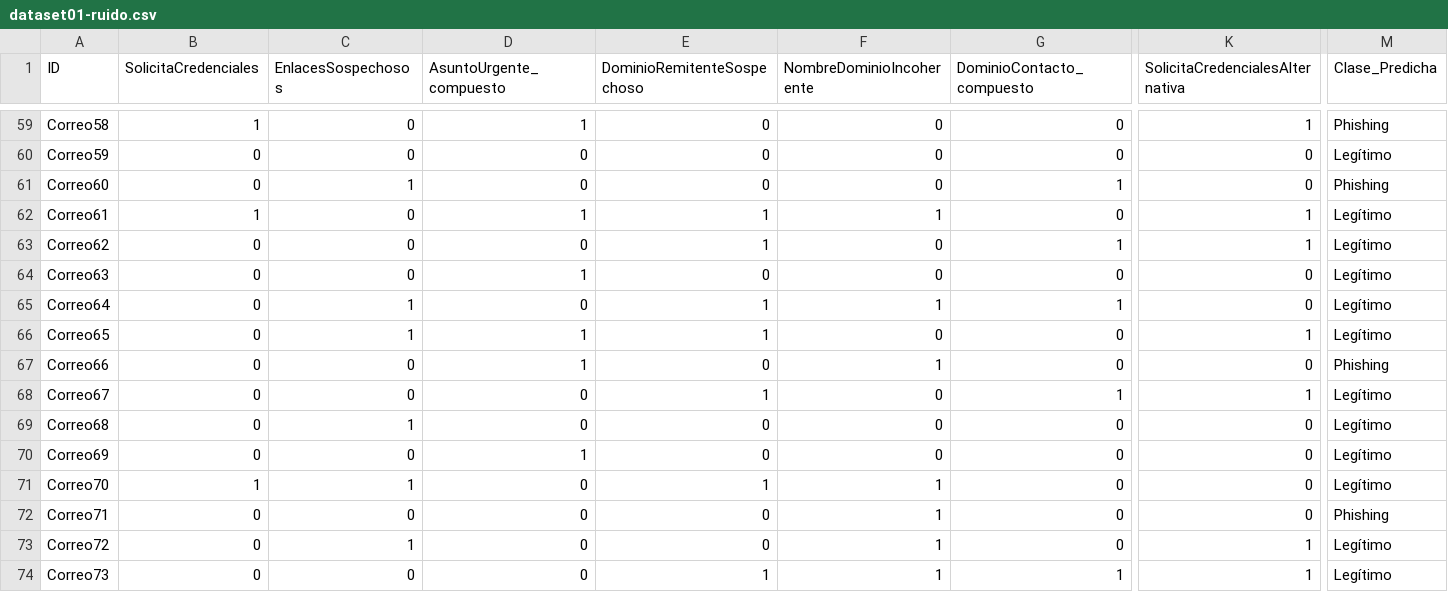
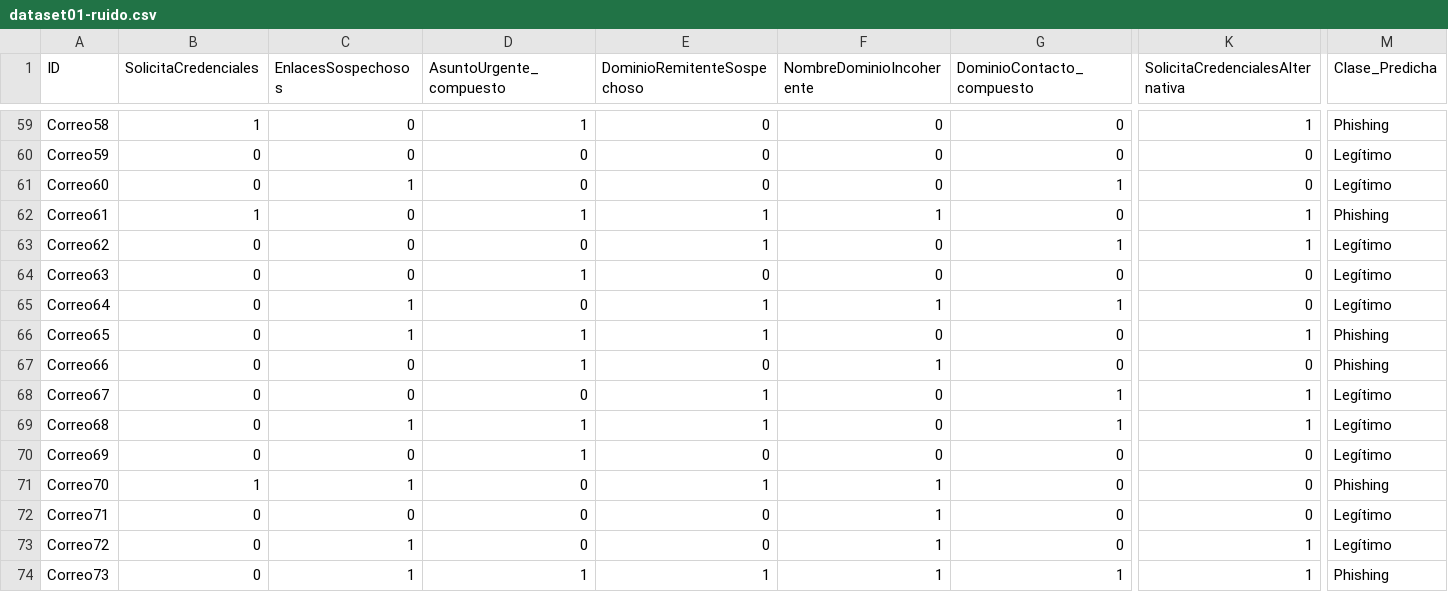
Before and after one commit to NicolasCardinaux/Proyecto-IA, a CSV file: Pruebas/dataset01-ruido.csv, drawn as a sheet; only a part is shown, gaps mark what is left out; the diff covers the shown part only; the diff names each change by its address in the sheet, - before the commit and + after, or states it on an @@ line.

```diff
--- a/Pruebas/dataset01-ruido.csv
+++ b/Pruebas/dataset01-ruido.csv
-M61 (Clase_Predicha): Phishing
+M61 (Clase_Predicha): Legítimo
-M62 (Clase_Predicha): Legítimo
+M62 (Clase_Predicha): Phishing
-M66 (Clase_Predicha): Legítimo
+M66 (Clase_Predicha): Phishing
-D69 (AsuntoUrgente_compuesto): 0
+D69 (AsuntoUrgente_compuesto): 1
-E69 (DominioRemitenteSospechoso): 0
+E69 (DominioRemitenteSospechoso): 1
-G69 (DominioContacto_compuesto): 0
+G69 (DominioContacto_compuesto): 1
-K69 (SolicitaCredencialesAlternativa): 0
+K69 (SolicitaCredencialesAlternativa): 1
-M71 (Clase_Predicha): Legítimo
+M71 (Clase_Predicha): Phishing
-M72 (Clase_Predicha): Phishing
+M72 (Clase_Predicha): Legítimo
-C74 (EnlacesSospechosos): 0
+C74 (EnlacesSospechosos): 1
-D74 (AsuntoUrgente_compuesto): 0
+D74 (AsuntoUrgente_compuesto): 1
-M74 (Clase_Predicha): Legítimo
+M74 (Clase_Predicha): Phishing
```
Also changed, not shown: 65 edited cells elsewhere in this file, Pruebas/datasetpuntoycoma.csv, Pruebas/resultados_100-ruido.csv, 6 other files.
